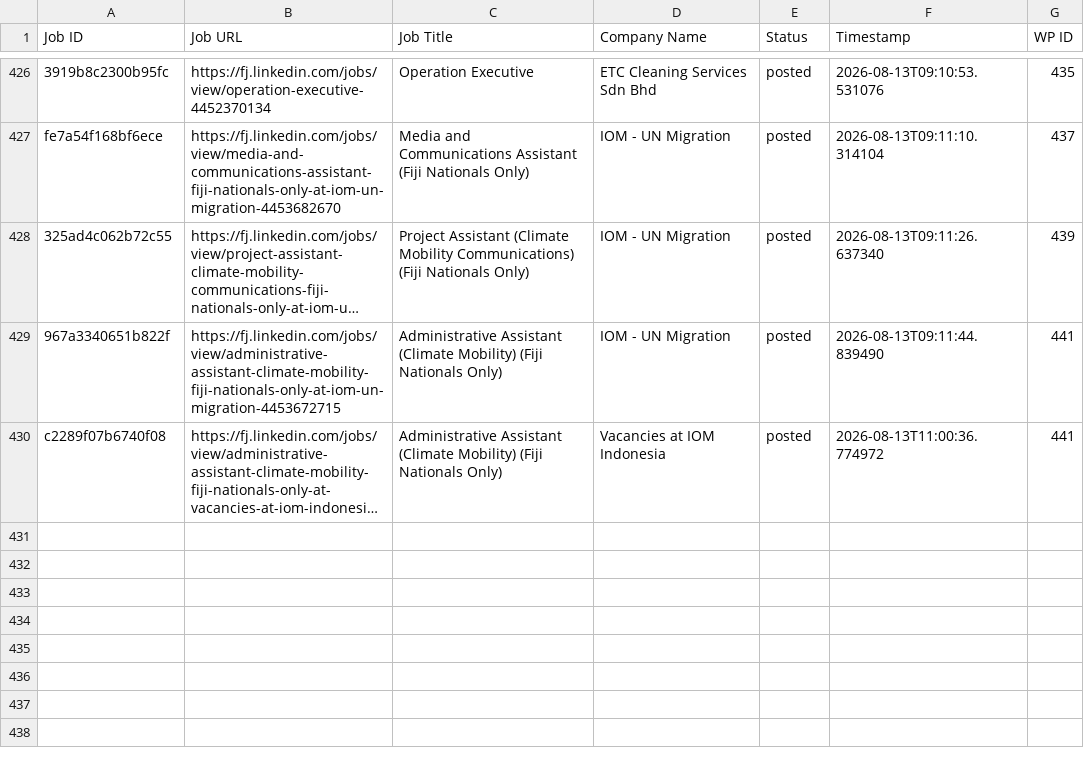
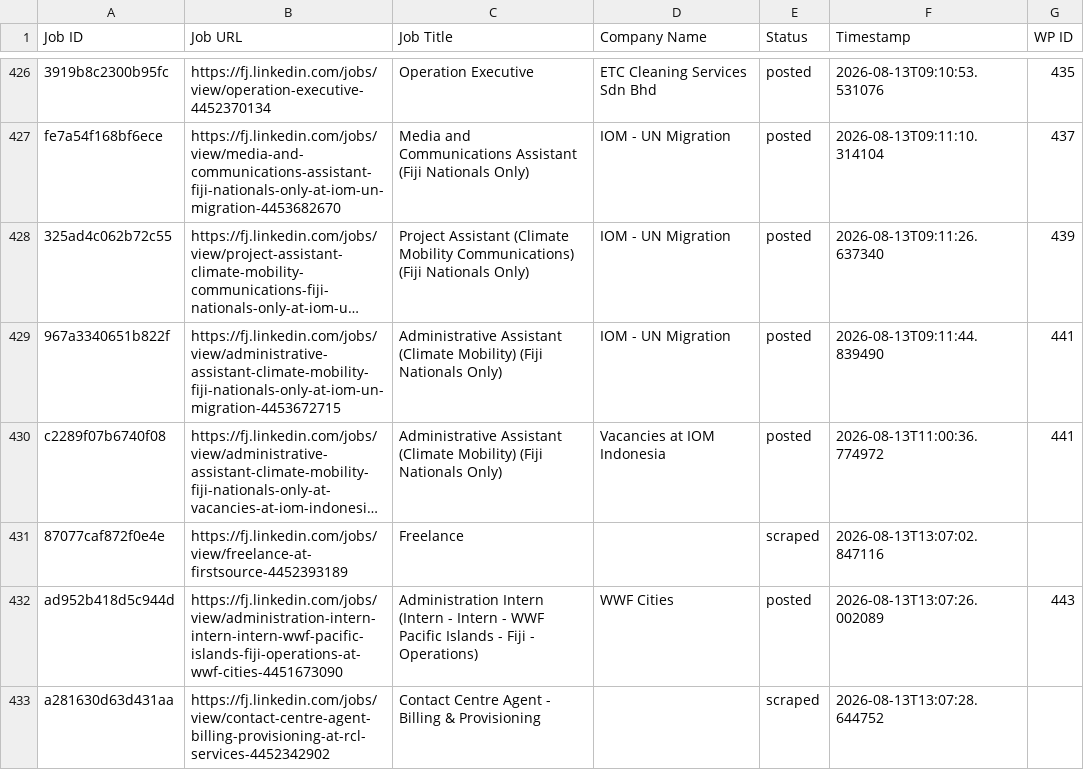
Before and after one commit to innovationinc2000/fj, a CSV file: processed_jobs.csv, drawn as a sheet; only a part is shown, gaps mark what is left out; long unchanged cells end in …; the diff names each change by its address in the sheet, - before the commit and + after, or states it on an @@ line.

```diff
--- a/processed_jobs.csv
+++ b/processed_jobs.csv
+row 431: 87077caf872f0e4e | https://fj.linkedin.com/jobs/view/freelance-at-firstsource-4452393189 | Freelance |  | scraped | 2026-08-13T13:07:02.847116
+row 432: ad952b418d5c944d | https://fj.linkedin.com/jobs/view/administration-intern-intern-intern-wwf-pacific-islands-fiji-operations-at-wwf-cities-4451673090 | Administration Intern (Intern - Intern - WWF Pacific Islands - Fiji - Operations) | WWF Cities | posted | 2026-08-13T13:07:26.002089 | 443
+row 433: a281630d63d431aa | https://fj.linkedin.com/jobs/view/contact-centre-agent-billing-provisioning-at-rcl-services-4452342902 | Contact Centre Agent - Billing & Provisioning |  | scraped | 2026-08-13T13:07:28.644752
```
